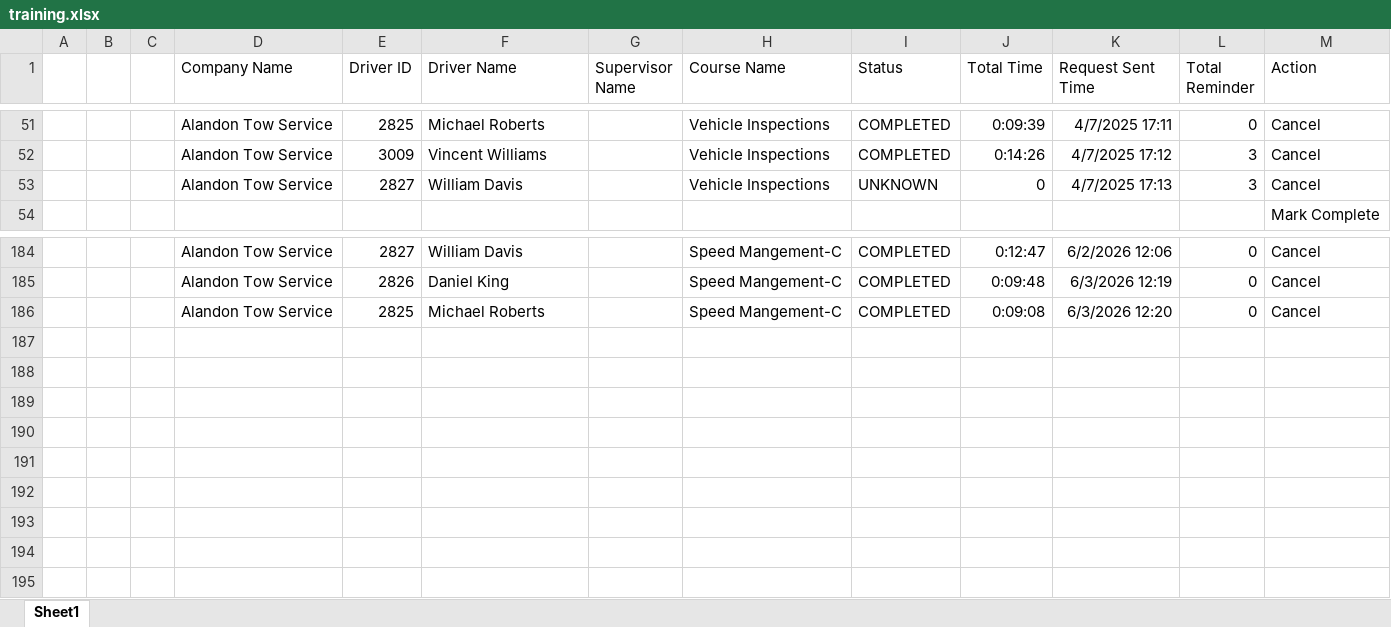
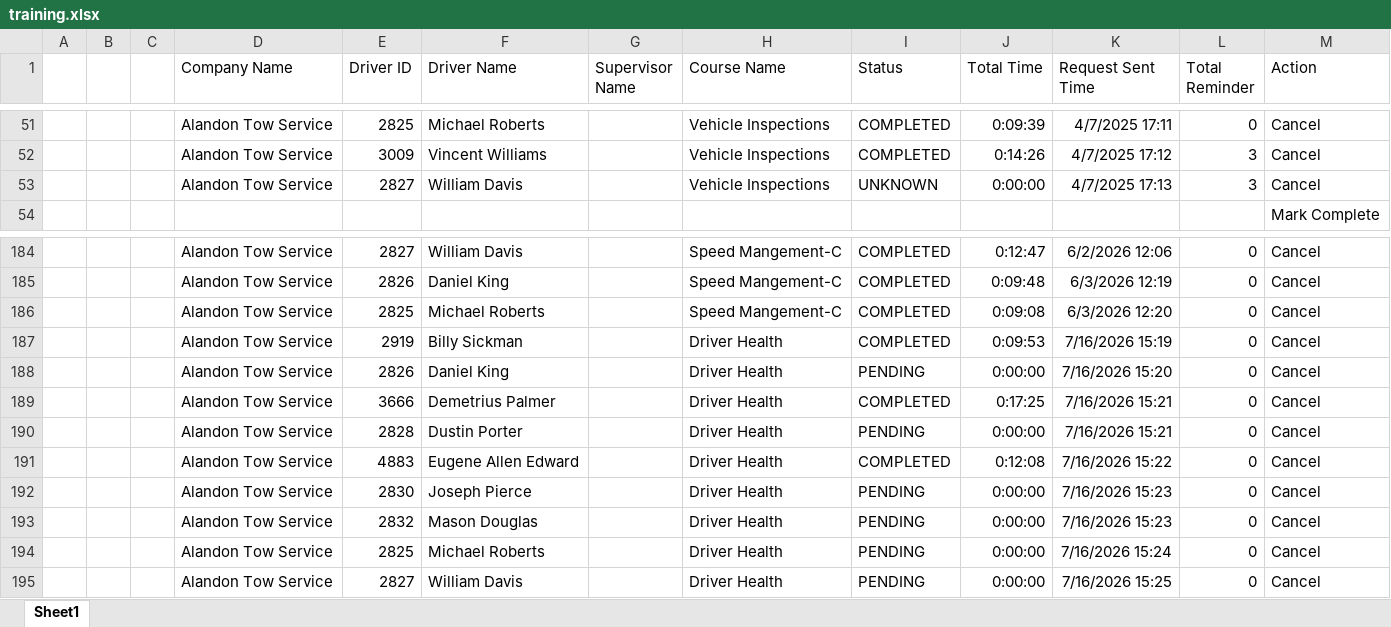
Before and after one commit to jmullins-DEN/Alandon-Tow-Service, an Excel workbook: training.xlsx, sheet Sheet1, drawn as a sheet; only a part is shown, gaps mark what is left out; values as stored, in another font and other column widths than the file's, no borders; the diff names each change by its address in the sheet, - before the commit and + after, or states it on an @@ line.

Commit message:
Weekly data update: training.xlsx

```diff
--- a/training.xlsx (sheet Sheet1)
+++ b/training.xlsx (sheet Sheet1)
-J53 (Total Time): 0
+J53 (Total Time): 0:00:00
+row 187:  |  |  | Alandon Tow Service | 2919 | Billy Sickman |  | Driver Health | COMPLETED | 0:09:53 | 7/16/2026 15:19 | 0 | Cancel
+row 188:  |  |  | Alandon Tow Service | 2826 | Daniel King |  | Driver Health | PENDING | 0:00:00 | 7/16/2026 15:20 | 0 | Cancel
+row 189:  |  |  | Alandon Tow Service | 3666 | Demetrius Palmer |  | Driver Health | COMPLETED | 0:17:25 | 7/16/2026 15:21 | 0 | Cancel
+row 190:  |  |  | Alandon Tow Service | 2828 | Dustin Porter |  | Driver Health | PENDING | 0:00:00 | 7/16/2026 15:21 | 0 | Cancel
+row 191:  |  |  | Alandon Tow Service | 4883 | Eugene Allen Edward |  | Driver Health | COMPLETED | 0:12:08 | 7/16/2026 15:22 | 0 | Cancel
+row 192:  |  |  | Alandon Tow Service | 2830 | Joseph Pierce |  | Driver Health | PENDING | 0:00:00 | 7/16/2026 15:23 | 0 | Cancel
+row 193:  |  |  | Alandon Tow Service | 2832 | Mason Douglas |  | Driver Health | PENDING | 0:00:00 | 7/16/2026 15:23 | 0 | Cancel
+row 194:  |  |  | Alandon Tow Service | 2825 | Michael Roberts |  | Driver Health | PENDING | 0:00:00 | 7/16/2026 15:24 | 0 | Cancel
+row 195:  |  |  | Alandon Tow Service | 2827 | William Davis |  | Driver Health | PENDING | 0:00:00 | 7/16/2026 15:25 | 0 | Cancel
```
